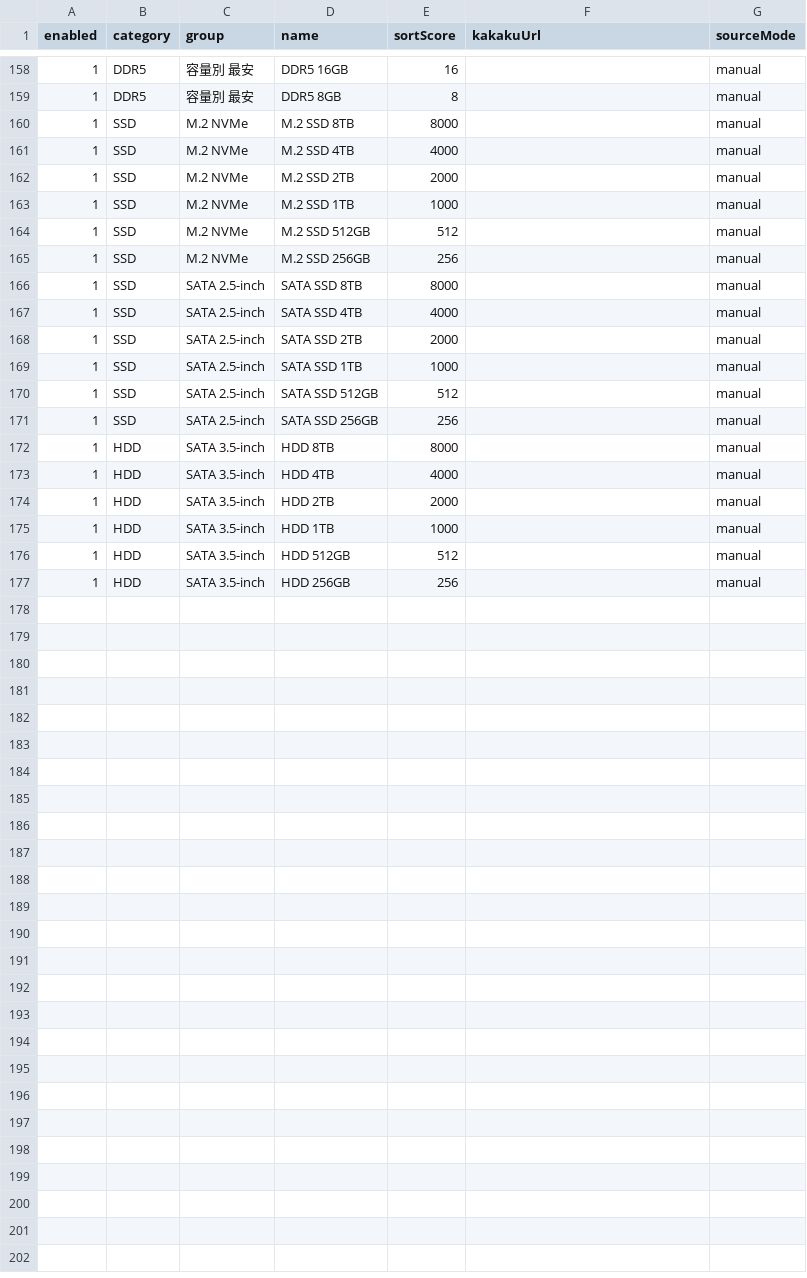
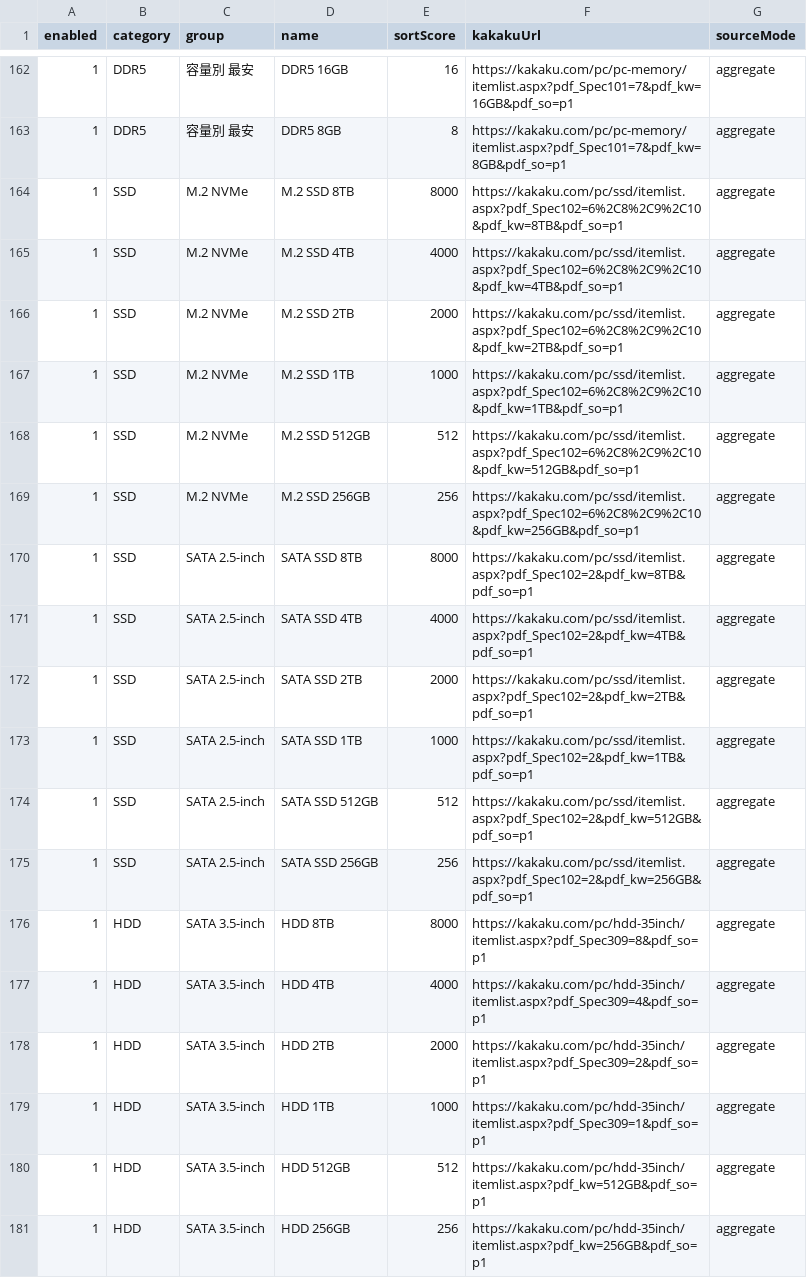
Before and after one commit to Rohusaika/PCparts, a CSV file: Tools/catalog.csv, drawn as a sheet; only a part is shown, gaps mark what is left out; the diff covers the shown part only.

```diff
--- a/Tools/catalog.csv
+++ b/Tools/catalog.csv
@@ -158,20 +162,20 @@
-1,DDR5,容量別 最安,DDR5 16GB,16,,manual
-1,DDR5,容量別 最安,DDR5 8GB,8,,manual
-1,SSD,M.2 NVMe,M.2 SSD 8TB,8000,,manual
-1,SSD,M.2 NVMe,M.2 SSD 4TB,4000,,manual
-1,SSD,M.2 NVMe,M.2 SSD 2TB,2000,,manual
-1,SSD,M.2 NVMe,M.2 SSD 1TB,1000,,manual
-1,SSD,M.2 NVMe,M.2 SSD 512GB,512,,manual
-1,SSD,M.2 NVMe,M.2 SSD 256GB,256,,manual
-1,SSD,SATA 2.5-inch,SATA SSD 8TB,8000,,manual
-1,SSD,SATA 2.5-inch,SATA SSD 4TB,4000,,manual
-1,SSD,SATA 2.5-inch,SATA SSD 2TB,2000,,manual
-1,SSD,SATA 2.5-inch,SATA SSD 1TB,1000,,manual
-1,SSD,SATA 2.5-inch,SATA SSD 512GB,512,,manual
-1,SSD,SATA 2.5-inch,SATA SSD 256GB,256,,manual
-1,HDD,SATA 3.5-inch,HDD 8TB,8000,,manual
-1,HDD,SATA 3.5-inch,HDD 4TB,4000,,manual
-1,HDD,SATA 3.5-inch,HDD 2TB,2000,,manual
-1,HDD,SATA 3.5-inch,HDD 1TB,1000,,manual
-1,HDD,SATA 3.5-inch,HDD 512GB,512,,manual
-1,HDD,SATA 3.5-inch,HDD 256GB,256,,manual
+1,DDR5,容量別 最安,DDR5 16GB,16,https://kakaku.com/pc/pc-memory/itemlist.aspx?pdf_Spec101=7&pdf_kw=16GB&pdf_so=p1,aggregate
+1,DDR5,容量別 最安,DDR5 8GB,8,https://kakaku.com/pc/pc-memory/itemlist.aspx?pdf_Spec101=7&pdf_kw=8GB&pdf_so=p1,aggregate
+1,SSD,M.2 NVMe,M.2 SSD 8TB,8000,https://kakaku.com/pc/ssd/itemlist.aspx?pdf_Spec102=6%2C8%2C9%2C10&pdf_kw=8TB&pdf_so=p1,aggregate
+1,SSD,M.2 NVMe,M.2 SSD 4TB,4000,https://kakaku.com/pc/ssd/itemlist.aspx?pdf_Spec102=6%2C8%2C9%2C10&pdf_kw=4TB&pdf_so=p1,aggregate
+1,SSD,M.2 NVMe,M.2 SSD 2TB,2000,https://kakaku.com/pc/ssd/itemlist.aspx?pdf_Spec102=6%2C8%2C9%2C10&pdf_kw=2TB&pdf_so=p1,aggregate
+1,SSD,M.2 NVMe,M.2 SSD 1TB,1000,https://kakaku.com/pc/ssd/itemlist.aspx?pdf_Spec102=6%2C8%2C9%2C10&pdf_kw=1TB&pdf_so=p1,aggregate
+1,SSD,M.2 NVMe,M.2 SSD 512GB,512,https://kakaku.com/pc/ssd/itemlist.aspx?pdf_Spec102=6%2C8%2C9%2C10&pdf_kw=512GB&pdf_so=p1,aggregate
+1,SSD,M.2 NVMe,M.2 SSD 256GB,256,https://kakaku.com/pc/ssd/itemlist.aspx?pdf_Spec102=6%2C8%2C9%2C10&pdf_kw=256GB&pdf_so=p1,aggregate
+1,SSD,SATA 2.5-inch,SATA SSD 8TB,8000,https://kakaku.com/pc/ssd/itemlist.aspx?pdf_Spec102=2&pdf_kw=8TB&pdf_so=p1,aggregate
+1,SSD,SATA 2.5-inch,SATA SSD 4TB,4000,https://kakaku.com/pc/ssd/itemlist.aspx?pdf_Spec102=2&pdf_kw=4TB&pdf_so=p1,aggregate
+1,SSD,SATA 2.5-inch,SATA SSD 2TB,2000,https://kakaku.com/pc/ssd/itemlist.aspx?pdf_Spec102=2&pdf_kw=2TB&pdf_so=p1,aggregate
+1,SSD,SATA 2.5-inch,SATA SSD 1TB,1000,https://kakaku.com/pc/ssd/itemlist.aspx?pdf_Spec102=2&pdf_kw=1TB&pdf_so=p1,aggregate
+1,SSD,SATA 2.5-inch,SATA SSD 512GB,512,https://kakaku.com/pc/ssd/itemlist.aspx?pdf_Spec102=2&pdf_kw=512GB&pdf_so=p1,aggregate
+1,SSD,SATA 2.5-inch,SATA SSD 256GB,256,https://kakaku.com/pc/ssd/itemlist.aspx?pdf_Spec102=2&pdf_kw=256GB&pdf_so=p1,aggregate
+1,HDD,SATA 3.5-inch,HDD 8TB,8000,https://kakaku.com/pc/hdd-35inch/itemlist.aspx?pdf_Spec309=8&pdf_so=p1,aggregate
+1,HDD,SATA 3.5-inch,HDD 4TB,4000,https://kakaku.com/pc/hdd-35inch/itemlist.aspx?pdf_Spec309=4&pdf_so=p1,aggregate
+1,HDD,SATA 3.5-inch,HDD 2TB,2000,https://kakaku.com/pc/hdd-35inch/itemlist.aspx?pdf_Spec309=2&pdf_so=p1,aggregate
+1,HDD,SATA 3.5-inch,HDD 1TB,1000,https://kakaku.com/pc/hdd-35inch/itemlist.aspx?pdf_Spec309=1&pdf_so=p1,aggregate
+1,HDD,SATA 3.5-inch,HDD 512GB,512,https://kakaku.com/pc/hdd-35inch/itemlist.aspx?pdf_kw=512GB&pdf_so=p1,aggregate
+1,HDD,SATA 3.5-inch,HDD 256GB,256,https://kakaku.com/pc/hdd-35inch/itemlist.aspx?pdf_kw=256GB&pdf_so=p1,aggregate
```
Also changed, not shown: 4 added rows and 104 edited cells elsewhere in this file, 5 other files.
